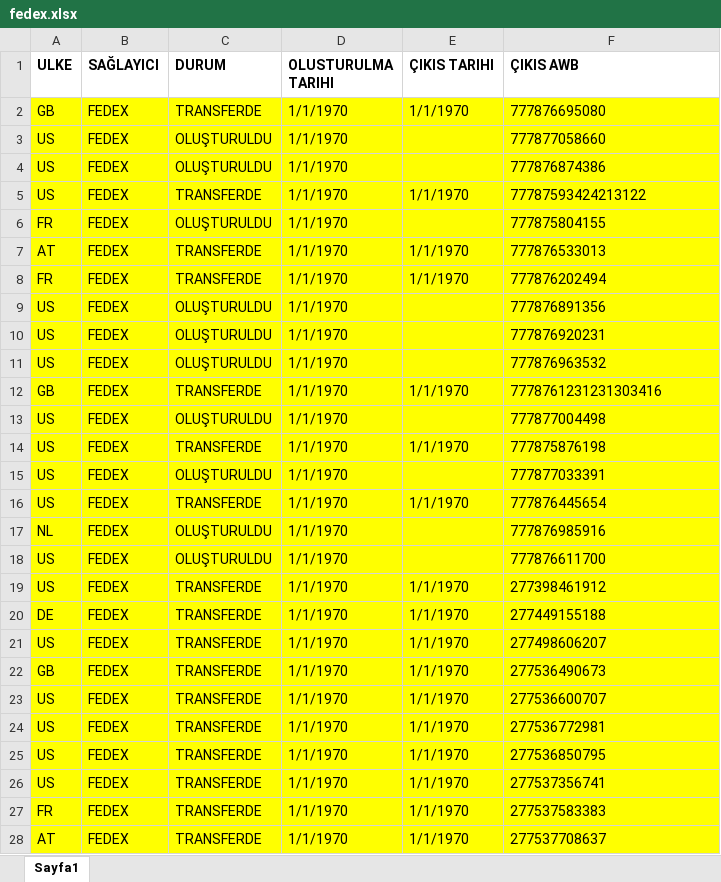
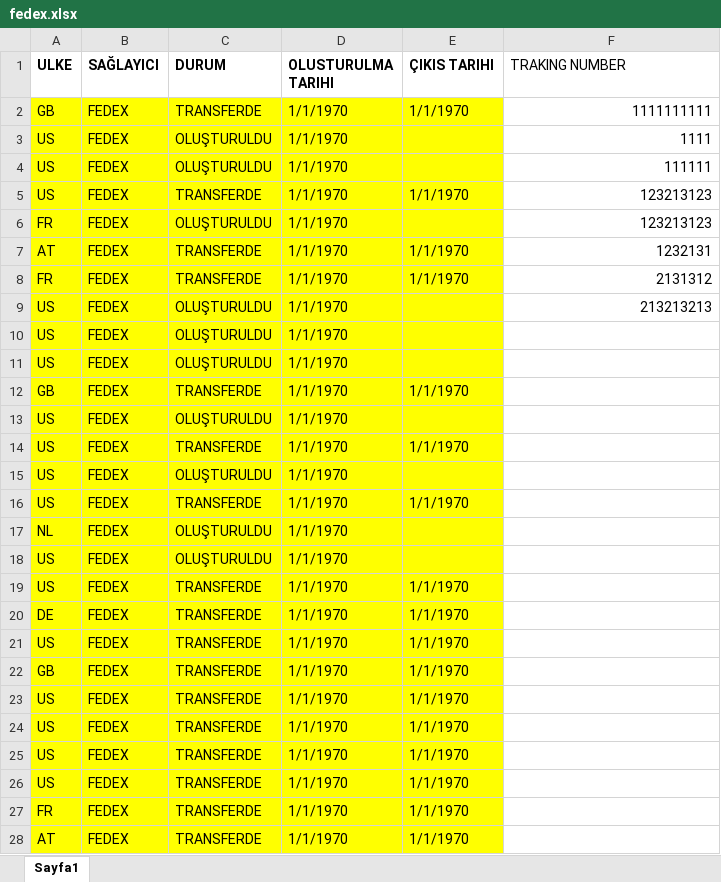
Before and after one commit to foxsnow38/fedex_dhl_cargo_tracking_nodeJs, an Excel workbook: fedex.xlsx, sheet Sayfa1, drawn as a sheet; only a part is shown; values as stored, in another font and other column widths than the file's, no borders; the diff covers the shown part only; the diff names each change by its address in the sheet, - before the commit and + after, or states it on an @@ line.

```diff
--- a/fedex.xlsx (sheet Sayfa1)
+++ b/fedex.xlsx (sheet Sayfa1)
-F1: ÇIKIS AWB
+F1: TRAKING NUMBER
-F1 bold: on
+F1 bold: off
-F2 (TRAKING NUMBER): 777876695080
+F2 (TRAKING NUMBER): 1111111111
-F2:F28 fill: #FFFF00
+F2:F28 fill: none
-F2:F9 alignment: left
+F2:F9 alignment: right
-F3 (TRAKING NUMBER): 777877058660
+F3 (TRAKING NUMBER): 1111
-F4 (TRAKING NUMBER): 777876874386
+F4 (TRAKING NUMBER): 111111
-F5 (TRAKING NUMBER): 77787593424213122
+F5 (TRAKING NUMBER): 123213123
-F6 (TRAKING NUMBER): 777875804155
+F6 (TRAKING NUMBER): 123213123
-F7 (TRAKING NUMBER): 777876533013
+F7 (TRAKING NUMBER): 1232131
-F8 (TRAKING NUMBER): 777876202494
+F8 (TRAKING NUMBER): 2131312
-F9 (TRAKING NUMBER): 777876891356
+F9 (TRAKING NUMBER): 213213213
-F10 (TRAKING NUMBER): 777876920231
+F10 (TRAKING NUMBER): (empty)
-F11 (TRAKING NUMBER): 777876963532
+F11 (TRAKING NUMBER): (empty)
-F12 (TRAKING NUMBER): 7778761231231303416
+F12 (TRAKING NUMBER): (empty)
-F13 (TRAKING NUMBER): 777877004498
+F13 (TRAKING NUMBER): (empty)
-F14 (TRAKING NUMBER): 777875876198
+F14 (TRAKING NUMBER): (empty)
-F15 (TRAKING NUMBER): 777877033391
+F15 (TRAKING NUMBER): (empty)
-F16 (TRAKING NUMBER): 777876445654
+F16 (TRAKING NUMBER): (empty)
-F17 (TRAKING NUMBER): 777876985916
+F17 (TRAKING NUMBER): (empty)
-F18 (TRAKING NUMBER): 777876611700
+F18 (TRAKING NUMBER): (empty)
-F19 (TRAKING NUMBER): 277398461912
+F19 (TRAKING NUMBER): (empty)
-F20 (TRAKING NUMBER): 277449155188
+F20 (TRAKING NUMBER): (empty)
-F21 (TRAKING NUMBER): 277498606207
+F21 (TRAKING NUMBER): (empty)
-F22 (TRAKING NUMBER): 277536490673
+F22 (TRAKING NUMBER): (empty)
-F23 (TRAKING NUMBER): 277536600707
+F23 (TRAKING NUMBER): (empty)
-F24 (TRAKING NUMBER): 277536772981
+F24 (TRAKING NUMBER): (empty)
-F25 (TRAKING NUMBER): 277536850795
+F25 (TRAKING NUMBER): (empty)
-F26 (TRAKING NUMBER): 277537356741
+F26 (TRAKING NUMBER): (empty)
-F27 (TRAKING NUMBER): 277537583383
+F27 (TRAKING NUMBER): (empty)
-F28 (TRAKING NUMBER): 277537708637
+F28 (TRAKING NUMBER): (empty)
```
Also changed, not shown: 152 edited cells and cell formats elsewhere in this sheet, dhl.xlsx, 2 other files.
